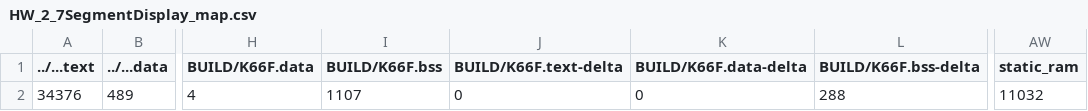
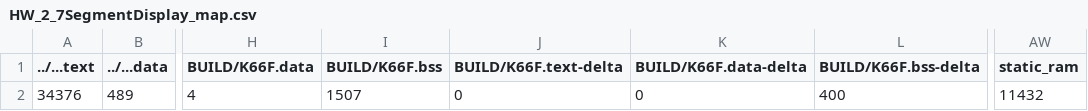
Before and after one commit to GakuSenDeSu/HW_2, a CSV file: HW_2_7SegmentDisplay/BUILD/K66F/GCC_ARM/HW_2_7SegmentDisplay_map.csv, drawn as a sheet; only a part is shown, gaps mark what is left out; the diff names each change by its address in the sheet, - before the commit and + after, or states it on an @@ line.

```diff
--- a/HW_2_7SegmentDisplay/BUILD/K66F/GCC_ARM/HW_2_7SegmentDisplay_map.csv
+++ b/HW_2_7SegmentDisplay/BUILD/K66F/GCC_ARM/HW_2_7SegmentDisplay_map.csv
-I2 (BUILD/K66F.bss): 1107
+I2 (BUILD/K66F.bss): 1507
-L2 (BUILD/K66F.bss-delta): 288
+L2 (BUILD/K66F.bss-delta): 400
-AW2 (static_ram): 11032
+AW2 (static_ram): 11432
```
Also changed, not shown: 10 other files.
